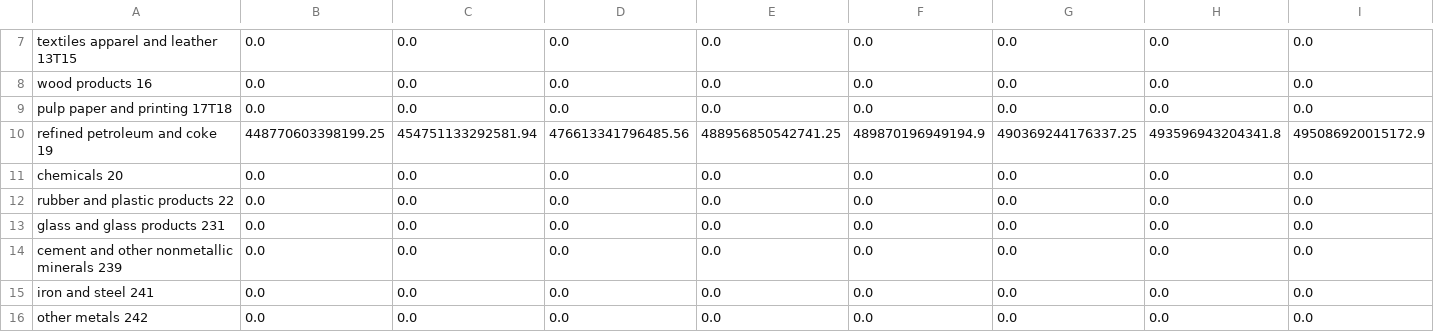
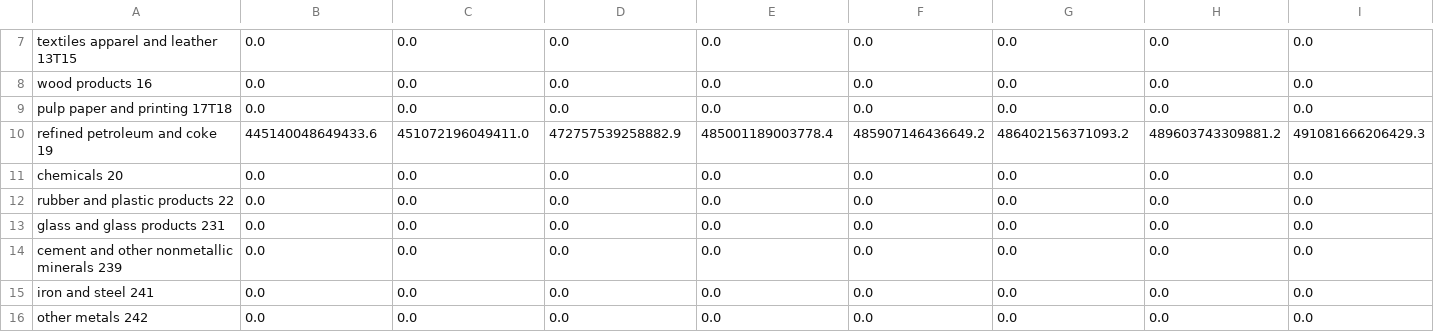
Before and after one commit to EnergyInnovation/eps-delaware, a CSV file: InputData/indst/BIFUbC/BIFUbC-crude-oil.csv, drawn as a sheet; only a part is shown, gaps mark what is left out; removed rows and columns are numbered as before the commit, all else as after; rows hold the shown columns only; the diff names each change by its address in the sheet, - before the commit and + after, or states it on an @@ line.

```diff
--- a/InputData/indst/BIFUbC/BIFUbC-crude-oil.csv
+++ b/InputData/indst/BIFUbC/BIFUbC-crude-oil.csv
-row 10: refined petroleum and coke 19 | 448770603398199.25 | 454751133292581.94 | 476613341796485.56 | 488956850542741.25 | 489870196949194.9 | 490369244176337.25 | 493596943204341.8 | 495086920015172.9
+row 10: refined petroleum and coke 19 | 445140048649433.6 | 451072196049411.0 | 472757539258882.9 | 485001189003778.4 | 485907146436649.2 | 486402156371093.2 | 489603743309881.2 | 491081666206429.3
```
Also changed, not shown: InputData/fuels/BFPIaE/BFPIaE-imports.csv, InputData/fuels/BFPaT/BFPaT-fueltax-natgas.csv, 9 other files.
